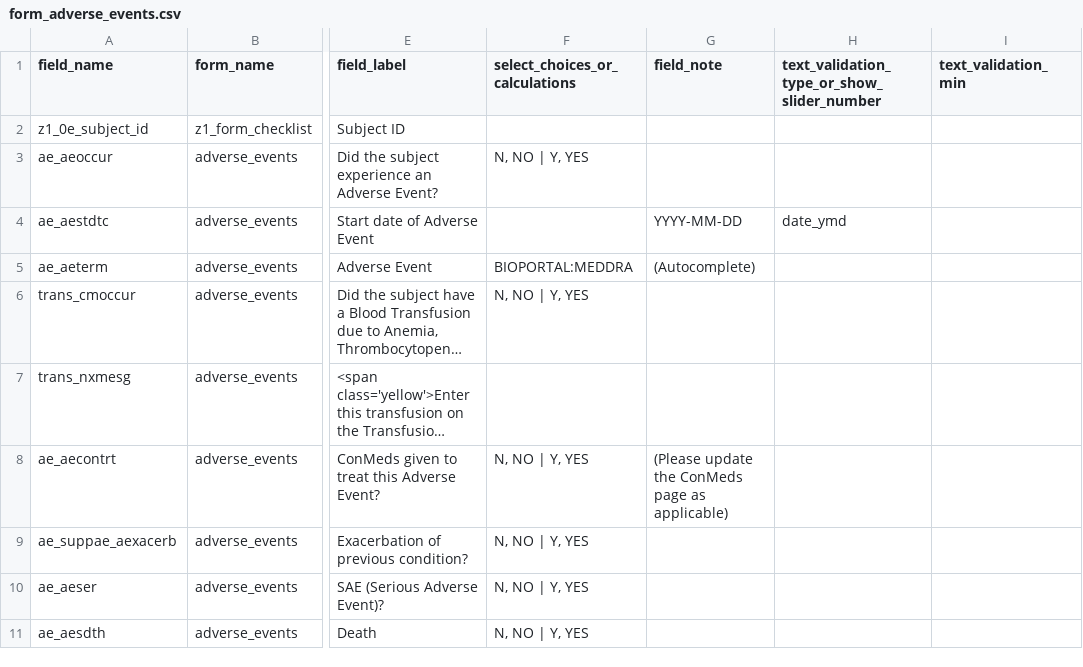
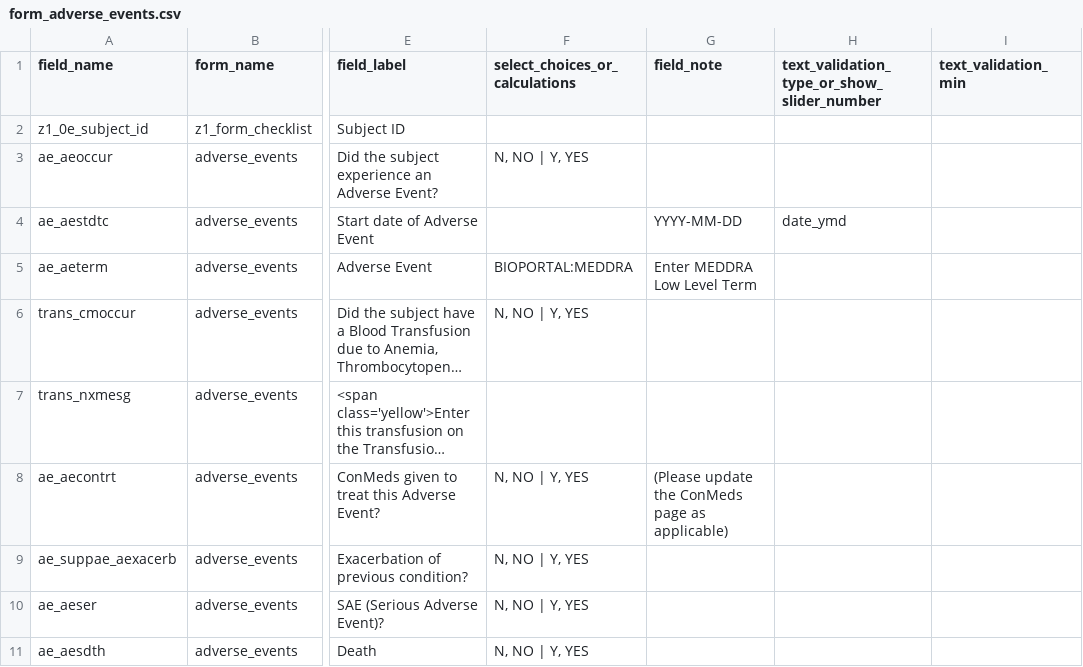
Before and after one commit to ctsit/redcap-extras, a CSV file: forms/form_adverse_events.csv, drawn as a sheet; only a part is shown, gaps mark what is left out; long unchanged cells end in …; the diff names each change by its address in the sheet, - before the commit and + after, or states it on an @@ line.

Commit message:
Set field notes on all BIOPORTAL fields that still said '(Autocomplete)'

```diff
--- a/forms/form_adverse_events.csv
+++ b/forms/form_adverse_events.csv
-G5 (field_note): (Autocomplete)
+G5 (field_note): Enter MEDDRA Low Level Term
```
